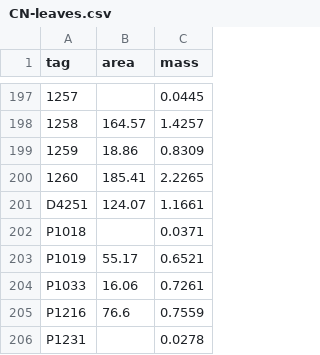
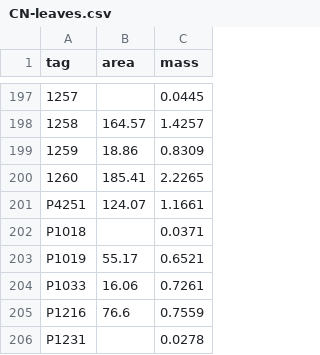
Before and after one commit to schwilklab/CSC-sky-island-forest, a CSV file: data/leaves/CN-leaves.csv, drawn as a sheet; only a part is shown, gaps mark what is left out.

```diff
--- a/data/leaves/CN-leaves.csv
+++ b/data/leaves/CN-leaves.csv
@@ -200,3 +200,3 @@ tag,area,mass
 1260,185.41,2.2265
-D4251,124.07,1.1661
+P4251,124.07,1.1661
 P1018,,0.0371
```
Also changed, not shown: data/tagged_trees.csv.
